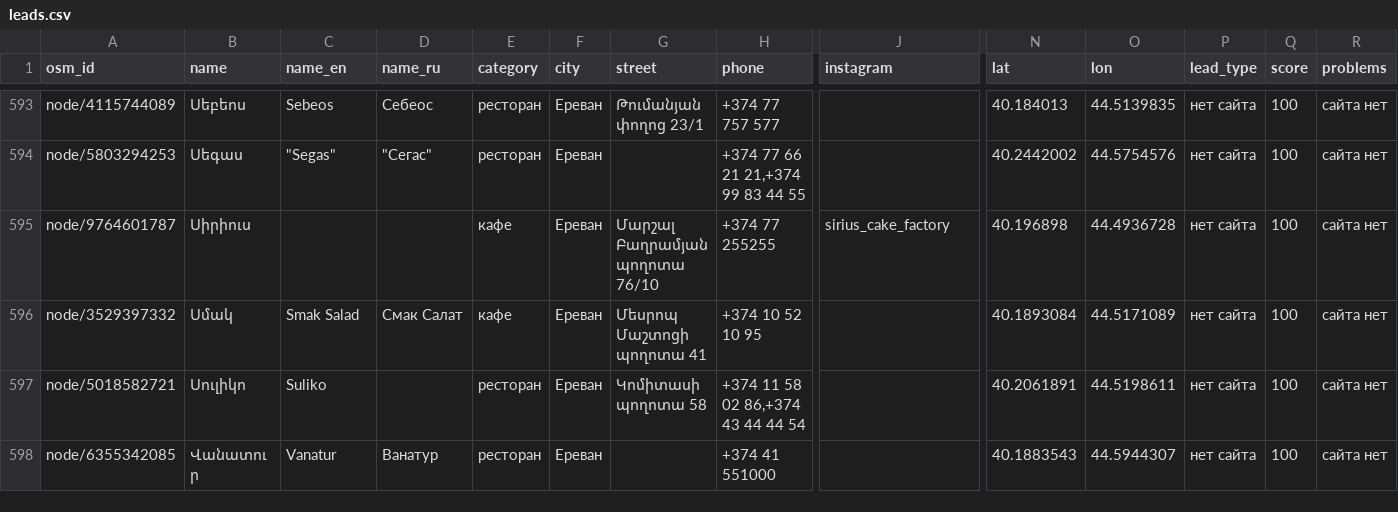
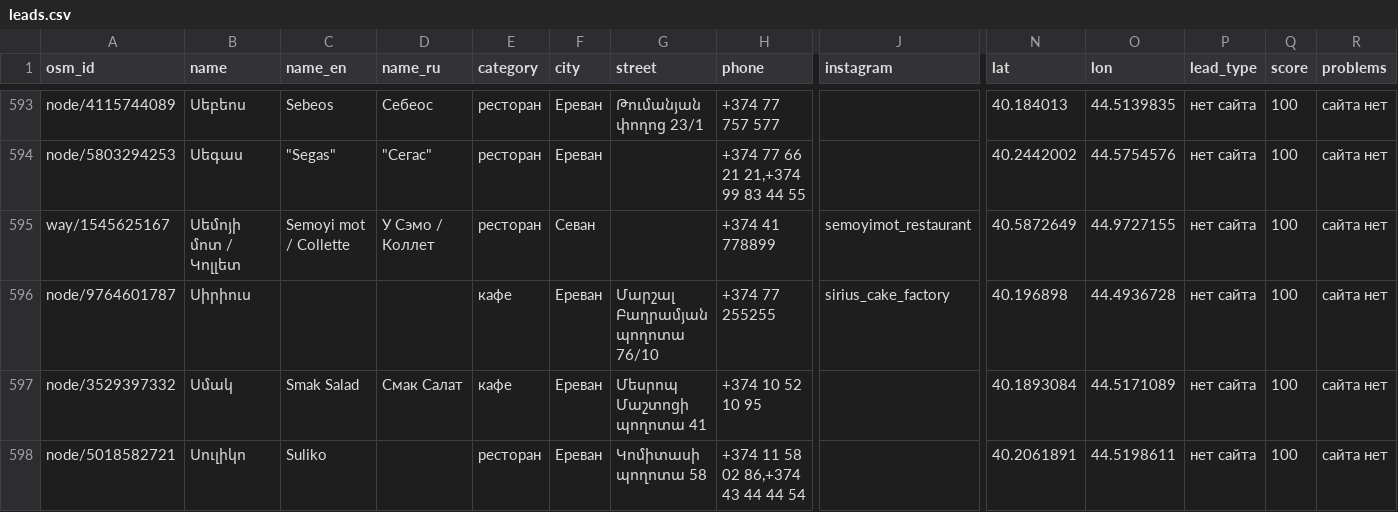
Before and after one commit to 790azat/prospecting, a CSV file: data/leads.csv, drawn as a sheet; only a part is shown, gaps mark what is left out; the shorter side is filled out with more unchanged rows; rows hold the shown columns only; the diff names each change by its address in the sheet, - before the commit and + after, or states it on an @@ line.

```diff
--- a/data/leads.csv
+++ b/data/leads.csv
+row 595: way/1545625167 | Սեմոյի մոտ / Կոլլետ | Semoyi mot / Collette | У Сэмо / Коллет | ресторан | Севан |  | +374 41 778899 | semoyimot_restaurant | 40.5872649 | 44.9727155 | нет сайта | 100 | сайта нет
```
Also changed, not shown: data/businesses.csv.
